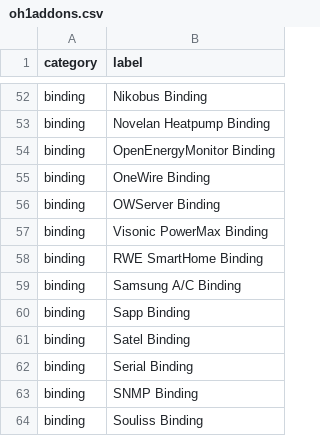
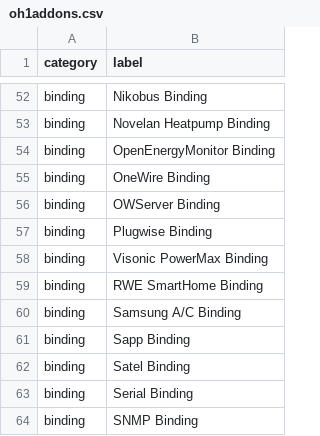
Before and after one commit to openhab/openhab-docs, a CSV file: _data/oh1addons.csv, drawn as a sheet; only a part is shown, gaps mark what is left out; the shorter side is filled out with more unchanged rows; the diff names each change by its address in the sheet, - before the commit and + after, or states it on an @@ line.

```diff
--- a/_data/oh1addons.csv
+++ b/_data/oh1addons.csv
+row 57: binding | Plugwise Binding
```
Also changed, not shown: _data/bindings.csv, 32 other files.
